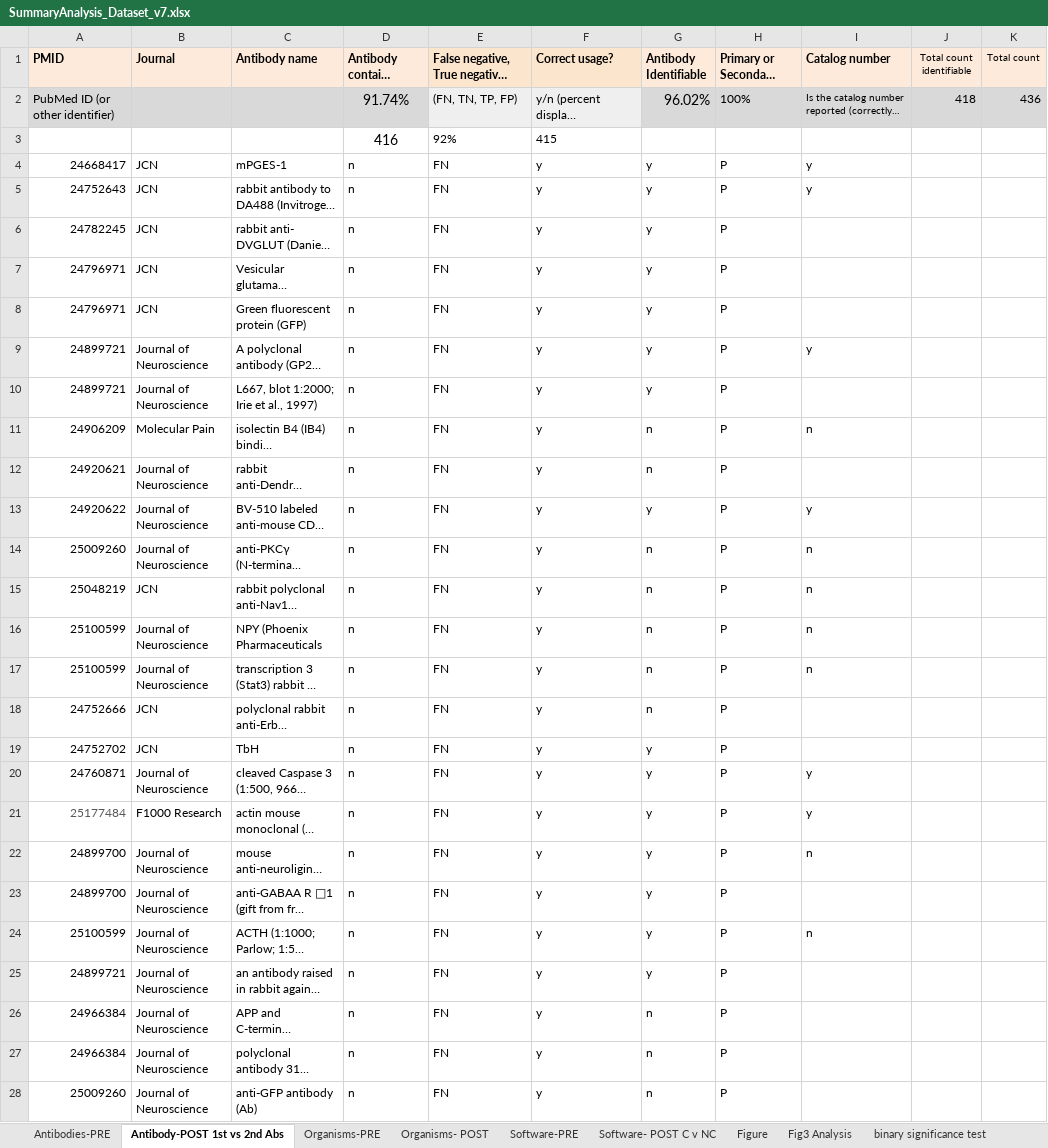
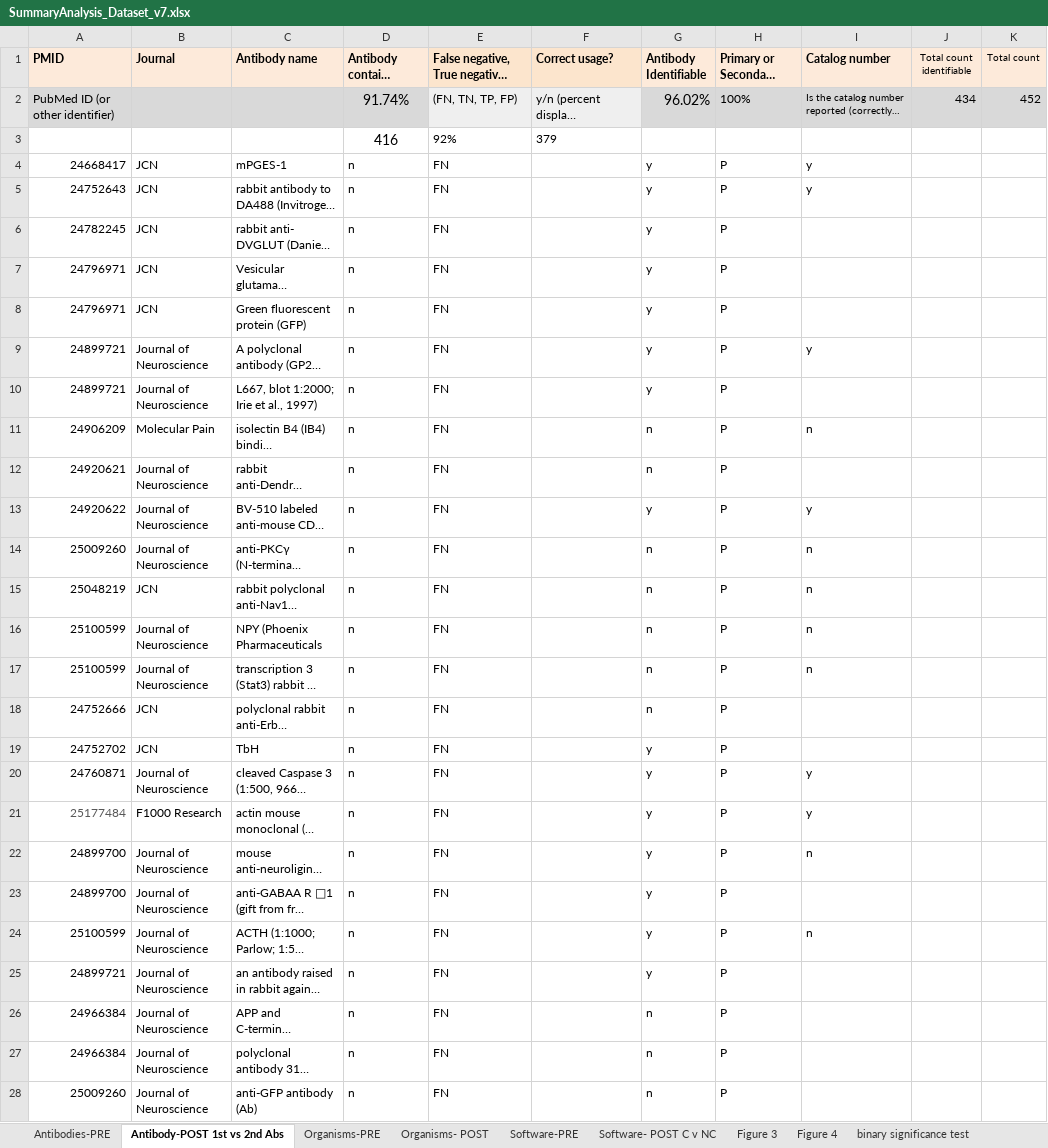
Before and after one commit to OHSU-Library/Resource-Identification-Initiative-Data, an Excel workbook: DataRe-Analysis/SummaryAnalysis_Dataset_v7.xlsx, sheet Antibody-POST 1st vs 2nd Abs, drawn as a sheet; only a part is shown; long unchanged cells end in …; values as stored, in another font and other column widths than the file's, no borders; the diff covers the shown part only; the diff names each change by its address in the sheet, - before the commit and + after, or states it on an @@ line.

Commit message:
Updated final dataset and finalized figures.

```diff
--- a/DataRe-Analysis/SummaryAnalysis_Dataset_v7.xlsx (sheet Antibody-POST 1st vs 2nd Abs)
+++ b/DataRe-Analysis/SummaryAnalysis_Dataset_v7.xlsx (sheet Antibody-POST 1st vs 2nd Abs)
-sheet tab: Figure
+sheet tab: Figure 3
-sheet tab: Fig3 Analysis
+sheet tab: Figure 4
-J2 (Total count identifiable): 418
+J2 (Total count identifiable): 434
-K2 (Total count): 436
+K2 (Total count): 452
-F3 (Correct usage?): 415
+F3 (Correct usage?): 379
-F4:F28 (Correct usage?): y
+F4:F28 (Correct usage?): (empty)
```
Also changed, not shown: 16 edited cells elsewhere in this sheet, sheet Organisms- POST, sheet Software- POST C v NC, sheet Figure 3, sheet Figure 4, other sheet tabs, charts or pictures, 11 other files.
